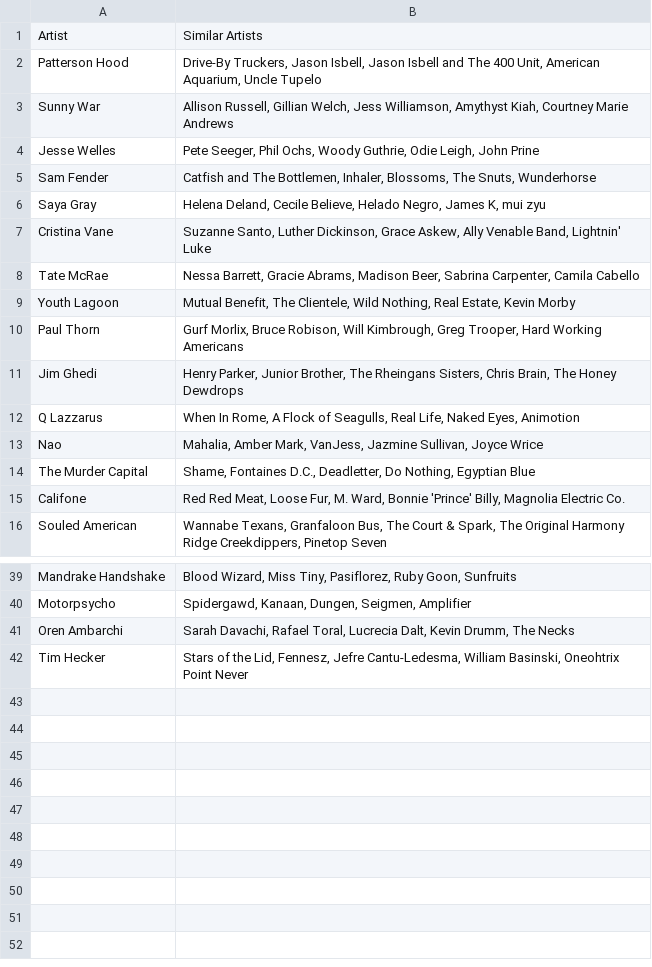
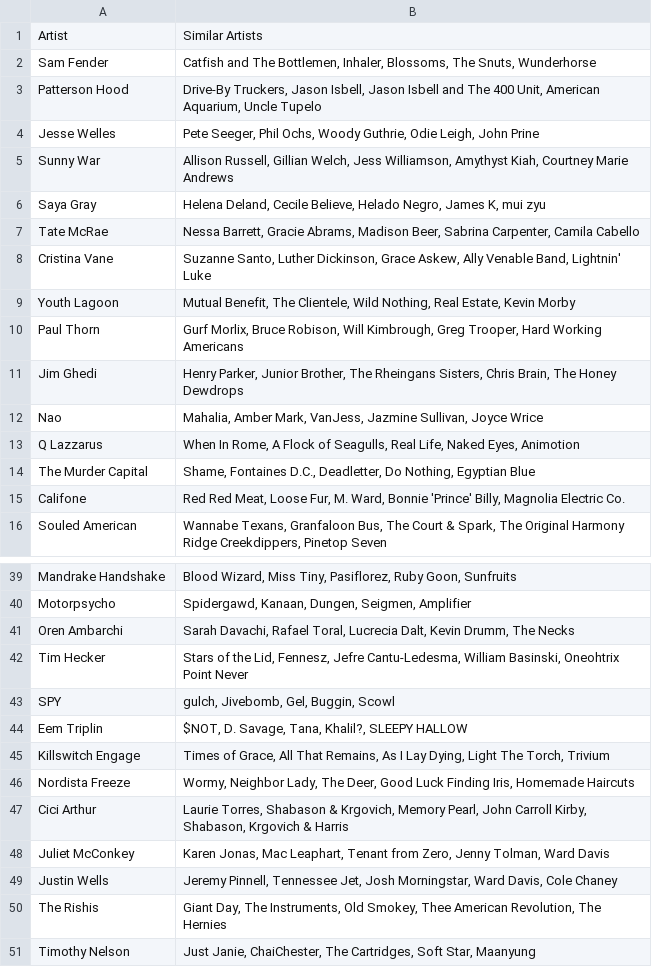
Before and after one commit to MikeStrusz/Music_Taste_Machine_Learning_Model, a CSV file: data/nmf_similar_artists.csv, drawn as a sheet; only a part is shown, gaps mark what is left out; the diff covers the shown part only.

```diff
--- a/data/nmf_similar_artists.csv
+++ b/data/nmf_similar_artists.csv
@@ -1,9 +1,9 @@
 Artist,Similar Artists
+Sam Fender,"Catfish and The Bottlemen, Inhaler, Blossoms, The Snuts, Wunderhorse"
 Patterson Hood,"Drive-By Truckers, Jason Isbell, Jason Isbell and The 400 Unit, American Aquarium, Uncle Tupelo"
+Jesse Welles,"Pete Seeger, Phil Ochs, Woody Guthrie, Odie Leigh, John Prine"
 Sunny War,"Allison Russell, Gillian Welch, Jess Williamson, Amythyst Kiah, Courtney Marie Andrews"
-Jesse Welles,"Pete Seeger, Phil Ochs, Woody Guthrie, Odie Leigh, John Prine"
-Sam Fender,"Catfish and The Bottlemen, Inhaler, Blossoms, The Snuts, Wunderhorse"
 Saya Gray,"Helena Deland, Cecile Believe, Helado Negro, James K, mui zyu"
+Tate McRae,"Nessa Barrett, Gracie Abrams, Madison Beer, Sabrina Carpenter, Camila Cabello"
 Cristina Vane,"Suzanne Santo, Luther Dickinson, Grace Askew, Ally Venable Band, Lightnin' Luke"
-Tate McRae,"Nessa Barrett, Gracie Abrams, Madison Beer, Sabrina Carpenter, Camila Cabello"
 Youth Lagoon,"Mutual Benefit, The Clientele, Wild Nothing, Real Estate, Kevin Morby"
@@ -11,4 +11,4 @@ Paul Thorn,"Gurf Morlix, Bruce Robison, Will Kimbrough, Greg Trooper, Hard Worki
 Jim Ghedi,"Henry Parker, Junior Brother, The Rheingans Sisters, Chris Brain, The Honey Dewdrops"
+Nao,"Mahalia, Amber Mark, VanJess, Jazmine Sullivan, Joyce Wrice"
 Q Lazzarus,"When In Rome, A Flock of Seagulls, Real Life, Naked Eyes, Animotion"
-Nao,"Mahalia, Amber Mark, VanJess, Jazmine Sullivan, Joyce Wrice"
 The Murder Capital,"Shame, Fontaines D.C., Deadletter, Do Nothing, Egyptian Blue"
@@ -42 +42,10 @@ Oren Ambarchi,"Sarah Davachi, Rafael Toral, Lucrecia Dalt, Kevin Drumm, The Neck
 Tim Hecker,"Stars of the Lid, Fennesz, Jefre Cantu-Ledesma, William Basinski, Oneohtrix Point Never"
+SPY,"gulch, Jivebomb, Gel, Buggin, Scowl"
+Eem Triplin,"$NOT, D. Savage, Tana, Khalil?, SLEEPY HALLOW"
+Killswitch Engage,"Times of Grace, All That Remains, As I Lay Dying, Light The Torch, Trivium"
+Nordista Freeze,"Wormy, Neighbor Lady, The Deer, Good Luck Finding Iris, Homemade Haircuts"
+Cici Arthur,"Laurie Torres, Shabason & Krgovich, Memory Pearl, John Carroll Kirby, Shabason, Krgovich & Harris"
+Juliet McConkey,"Karen Jonas, Mac Leaphart, Tenant from Zero, Jenny Tolman, Ward Davis"
+Justin Wells,"Jeremy Pinnell, Tennessee Jet, Josh Morningstar, Ward Davis, Cole Chaney"
+The Rishis,"Giant Day, The Instruments, Old Smokey, Thee American Revolution, The Hernies"
+Timothy Nelson,"Just Janie, ChaiChester, The Cartridges, Soft Star, Maanyung"
```
Also changed, not shown: 2 moved rows and 1 edited cell elsewhere in this file, data/missing_artists.csv, data/nmf_album_covers.csv, 12 other files.
